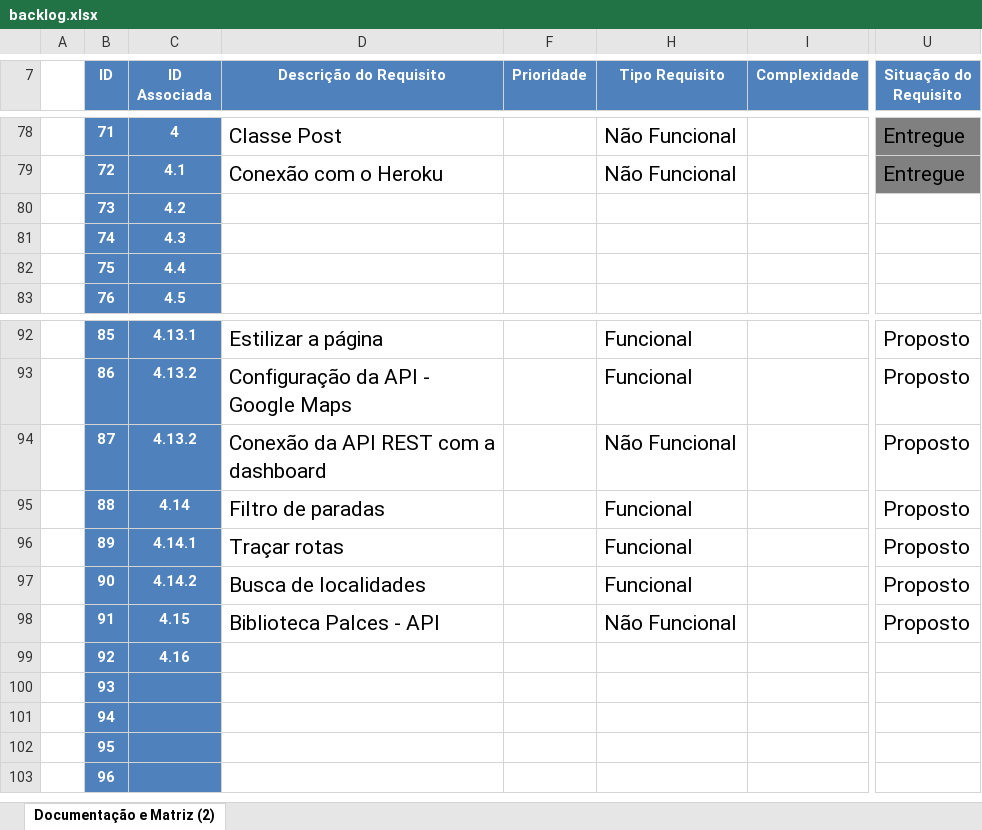
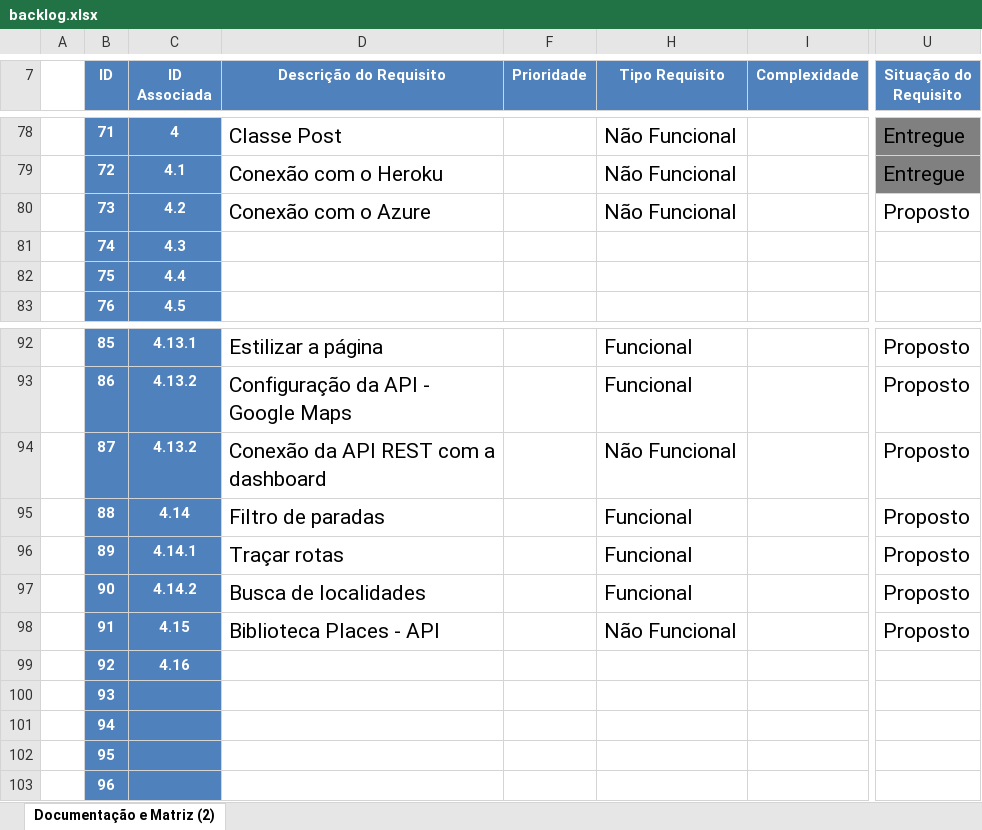
Before and after one commit to JoelSilv4/20201-3adsa-grupo1, an Excel workbook: Documentos/xml's/backlog.xlsx, sheet Documentação e Matriz (2), drawn as a sheet; only a part is shown, gaps mark what is left out; values as stored, in another font and other column widths than the file's, no borders; charts and pictures and table styles not drawn; the diff names each change by its address in the sheet, - before the commit and + after, or states it on an @@ line.

```diff
--- a/Documentos/xml's/backlog.xlsx (sheet Documentação e Matriz (2))
+++ b/Documentos/xml's/backlog.xlsx (sheet Documentação e Matriz (2))
-D80 (Descrição do Requisito): (empty)
+D80 (Descrição do Requisito): Conexão com o Azure
-H80 (Tipo Requisito): (empty)
+H80 (Tipo Requisito): Não Funcional
-U80 (Situação do Requisito): (empty)
+U80 (Situação do Requisito): Proposto
-D98 (Descrição do Requisito): Biblioteca Palces - API
+D98 (Descrição do Requisito): Biblioteca Places - API
```
Also changed, not shown: 5 other files.
